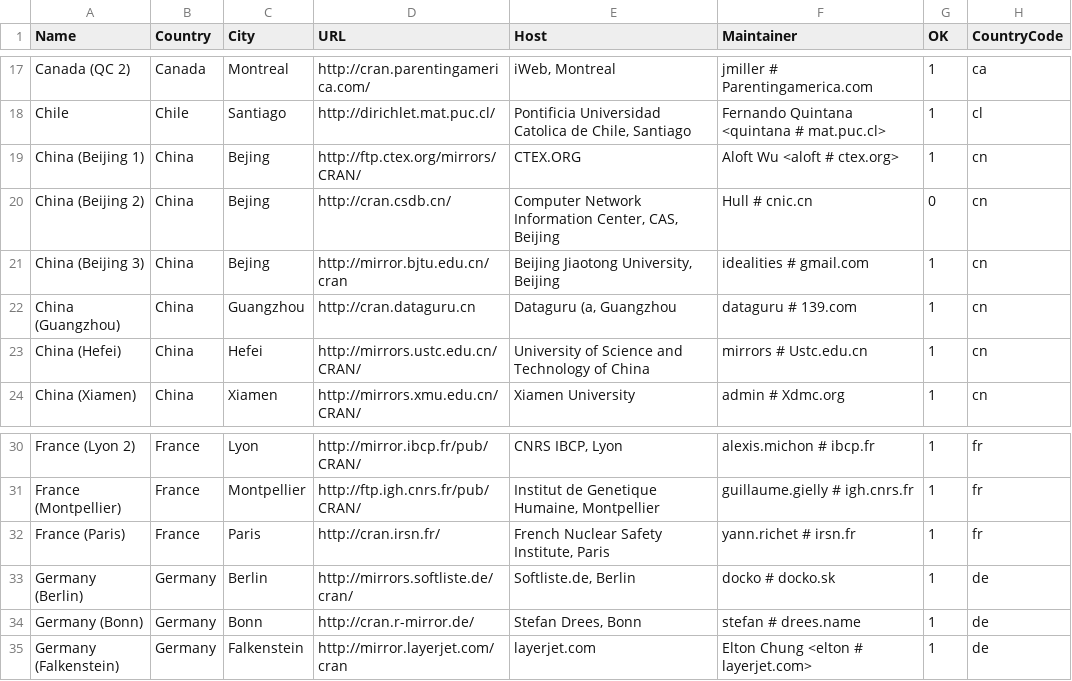
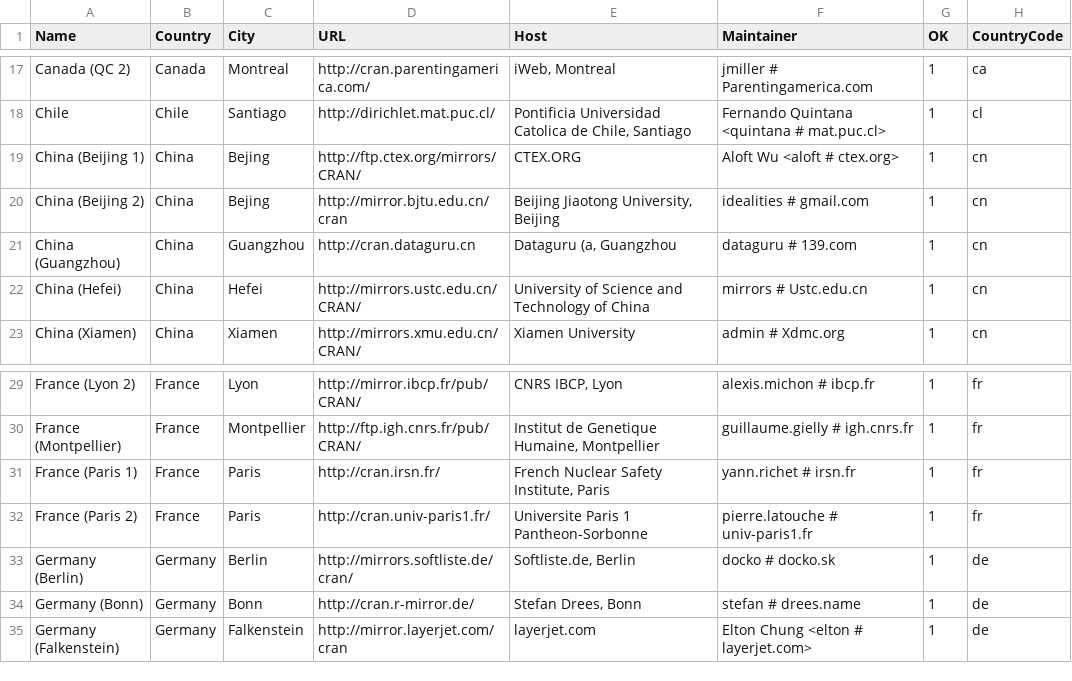
Before and after one commit to t-kalinowski/r-svn-formatted, a CSV file: doc/CRAN_mirrors.csv, drawn as a sheet; only a part is shown, gaps mark what is left out; removed rows and columns are numbered as before the commit, all else as after; the diff names each change by its address in the sheet, - before the commit and + after, or states it on an @@ line.

Commit message:
second mirror in Paris
git-svn-id: https://svn.r-project.org/R/trunk@62006 00db46b3-68df-0310-9c12-caf00c1e9a41

```diff
--- a/doc/CRAN_mirrors.csv
+++ b/doc/CRAN_mirrors.csv
-D20 (URL): http://cran.csdb.cn/
+D20 (URL): http://mirror.bjtu.edu.cn/cran
-E20 (Host): Computer Network Information Center, CAS, Beijing
+E20 (Host): Beijing Jiaotong University, Beijing
-F20 (Maintainer): Hull # cnic.cn
+F20 (Maintainer): idealities # gmail.com
-G20 (OK): 0
+G20 (OK): 1
-row 21: China (Beijing 3) | China | Bejing | http://mirror.bjtu.edu.cn/cran | Beijing Jiaotong University, Beijing | idealities # gmail.com | 1 | cn
-A31 (Name): France (Paris)
+A31 (Name): France (Paris 1)
+row 32: France (Paris 2) | France | Paris | http://cran.univ-paris1.fr/ | Universite Paris 1 Pantheon-Sorbonne | pierre.latouche # univ-paris1.fr | 1 | fr
```
